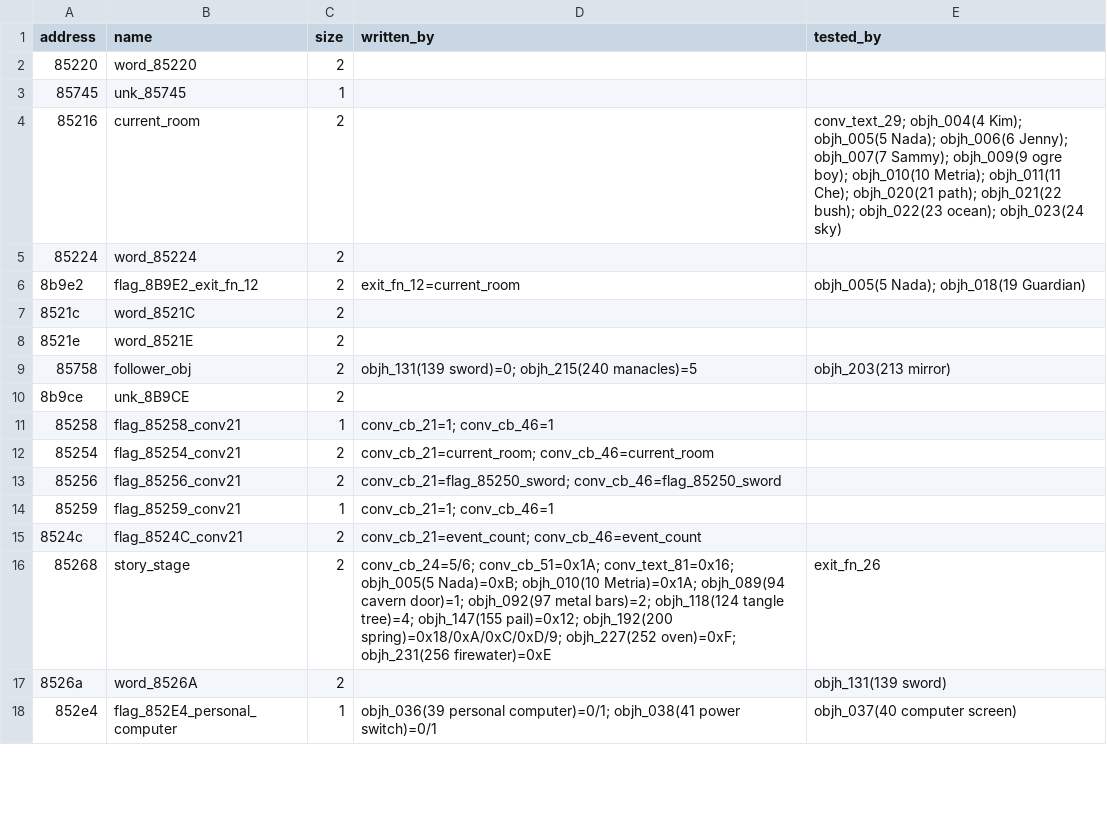
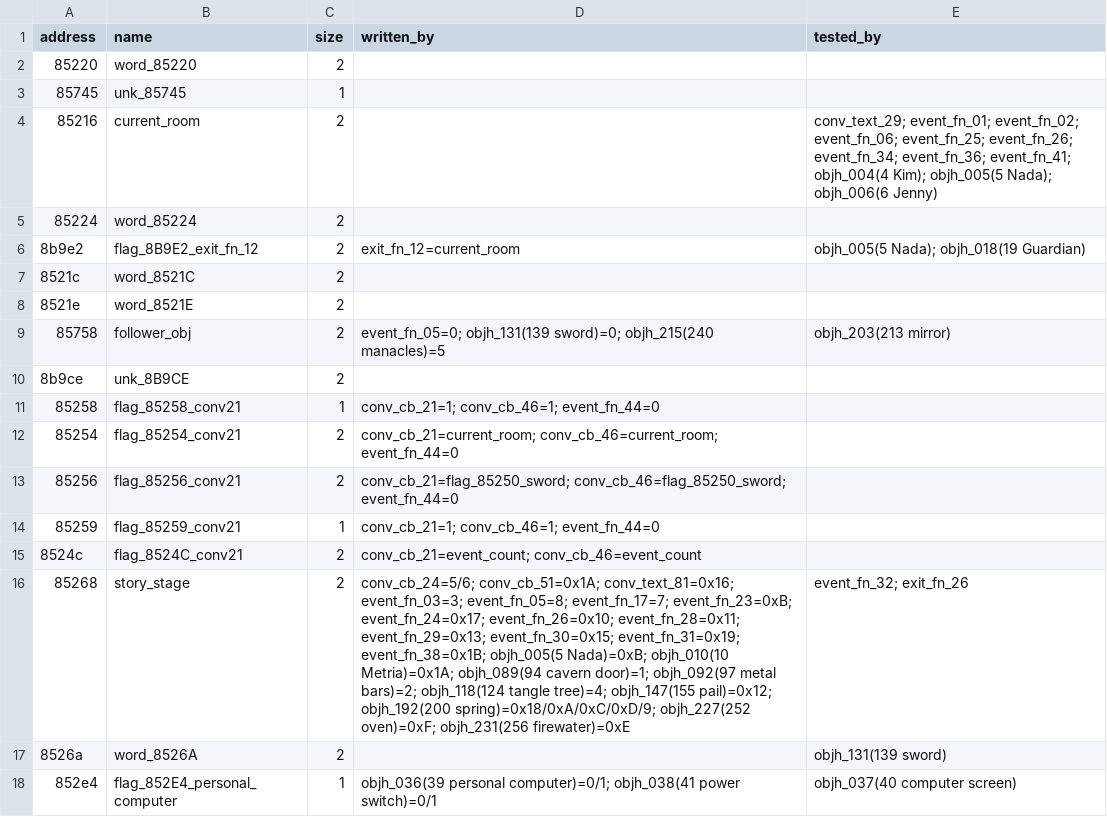
Before and after one commit to dreammaster/reverse-engineering-notes, a TSV file: xanth/reversing/analysis/xanth_flags.tsv, drawn as a sheet; only a part is shown; the diff covers the shown part only.

```diff
--- a/xanth/reversing/analysis/xanth_flags.tsv
+++ b/xanth/reversing/analysis/xanth_flags.tsv
@@ -3,3 +3,3 @@ address	name	size	written_by	tested_by
 85745	unk_85745	1		
-85216	current_room	2		conv_text_29; objh_004(4 Kim); objh_005(5 Nada); objh_006(6 Jenny); objh_007(7 Sammy); objh_009(9 ogre boy); objh_010(10 Metria); objh_011(11 Che); objh_020(21 path); objh_021(22 bush); objh_022(23 ocean); objh_023(24 sky)
+85216	current_room	2		conv_text_29; event_fn_01; event_fn_02; event_fn_06; event_fn_25; event_fn_26; event_fn_34; event_fn_36; event_fn_41; objh_004(4 Kim); objh_005(5 Nada); objh_006(6 Jenny)
 85224	word_85224	2		
@@ -8,10 +8,10 @@ address	name	size	written_by	tested_by
 8521e	word_8521E	2		
-85758	follower_obj	2	objh_131(139 sword)=0; objh_215(240 manacles)=5	objh_203(213 mirror)
+85758	follower_obj	2	event_fn_05=0; objh_131(139 sword)=0; objh_215(240 manacles)=5	objh_203(213 mirror)
 8b9ce	unk_8B9CE	2		
-85258	flag_85258_conv21	1	conv_cb_21=1; conv_cb_46=1	
-85254	flag_85254_conv21	2	conv_cb_21=current_room; conv_cb_46=current_room	
-85256	flag_85256_conv21	2	conv_cb_21=flag_85250_sword; conv_cb_46=flag_85250_sword	
-85259	flag_85259_conv21	1	conv_cb_21=1; conv_cb_46=1	
+85258	flag_85258_conv21	1	conv_cb_21=1; conv_cb_46=1; event_fn_44=0	
+85254	flag_85254_conv21	2	conv_cb_21=current_room; conv_cb_46=current_room; event_fn_44=0	
+85256	flag_85256_conv21	2	conv_cb_21=flag_85250_sword; conv_cb_46=flag_85250_sword; event_fn_44=0	
+85259	flag_85259_conv21	1	conv_cb_21=1; conv_cb_46=1; event_fn_44=0	
 8524c	flag_8524C_conv21	2	conv_cb_21=event_count; conv_cb_46=event_count	
-85268	story_stage	2	conv_cb_24=5/6; conv_cb_51=0x1A; conv_text_81=0x16; objh_005(5 Nada)=0xB; objh_010(10 Metria)=0x1A; objh_089(94 cavern door)=1; objh_092(97 metal bars)=2; objh_118(124 tangle tree)=4; objh_147(155 pail)=0x12; objh_192(200 spring)=0x18/0xA/0xC/0xD/9; objh_227(252 oven)=0xF; objh_231(256 firewater)=0xE	exit_fn_26
+85268	story_stage	2	conv_cb_24=5/6; conv_cb_51=0x1A; conv_text_81=0x16; event_fn_03=3; event_fn_05=8; event_fn_17=7; event_fn_23=0xB; event_fn_24=0x17; event_fn_26=0x10; event_fn_28=0x11; event_fn_29=0x13; event_fn_30=0x15; event_fn_31=0x19; event_fn_38=0x1B; objh_005(5 Nada)=0xB; objh_010(10 Metria)=0x1A; objh_089(94 cavern door)=1; objh_092(97 metal bars)=2; objh_118(124 tangle tree)=4; objh_147(155 pail)=0x12; objh_192(200 spring)=0x18/0xA/0xC/0xD/9; objh_227(252 oven)=0xF; objh_231(256 firewater)=0xE	event_fn_32; exit_fn_26
 8526a	word_8526A	2		objh_131(139 sword)
```
Also changed, not shown: 59 edited cells elsewhere in this file, xanth/reversing/analysis/manual_names.tsv, 4 other files.
